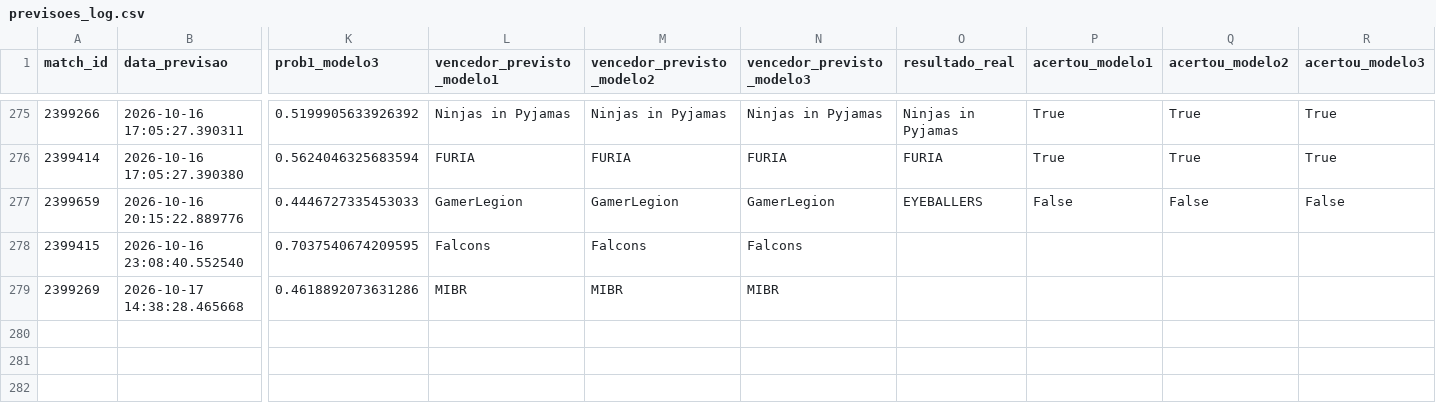
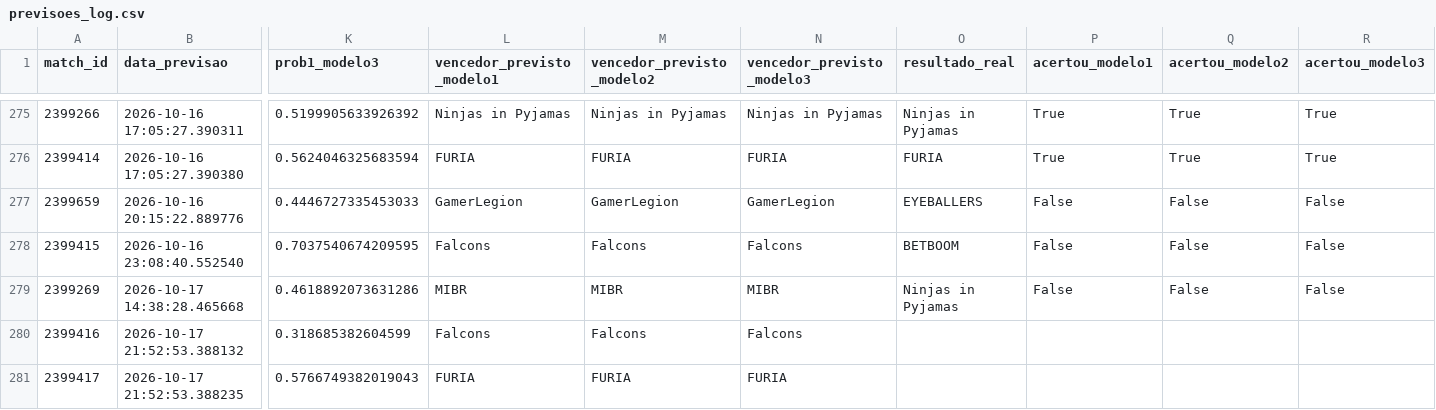
Before and after one commit to ppxdpp17/CS2-Predictor, a CSV file: data/previsoes_log.csv, drawn as a sheet; only a part is shown, gaps mark what is left out; rows hold the shown columns only; the diff names each change by its address in the sheet, - before the commit and + after, or states it on an @@ line.

```diff
--- a/data/previsoes_log.csv
+++ b/data/previsoes_log.csv
-O278 (resultado_real): (empty)
+O278 (resultado_real): BETBOOM
-P278:P279 (acertou_modelo1): (empty)
+P278:P279 (acertou_modelo1): False
-Q278:Q279 (acertou_modelo2): (empty)
+Q278:Q279 (acertou_modelo2): False
-R278:R279 (acertou_modelo3): (empty)
+R278:R279 (acertou_modelo3): False
-O279 (resultado_real): (empty)
+O279 (resultado_real): Ninjas in Pyjamas
+row 280: 2399416 | 2026-10-17 21:52:53.388132 | 0.318685382604599 | Falcons | Falcons | Falcons
+row 281: 2399417 | 2026-10-17 21:52:53.388235 | 0.5766749382019043 | FURIA | FURIA | FURIA
```
